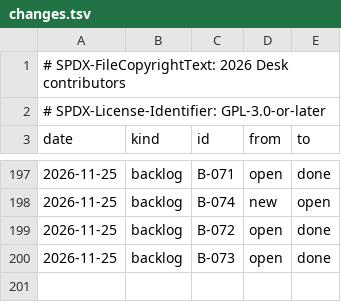
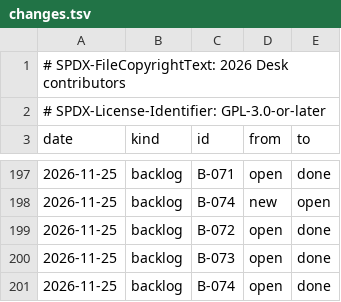
Before and after one commit to brahm/desk, a TSV file: docs/dashboard/changes.tsv, drawn as a sheet; only a part is shown, gaps mark what is left out; the diff names each change by its address in the sheet, - before the commit and + after, or states it on an @@ line.

```diff
--- a/docs/dashboard/changes.tsv
+++ b/docs/dashboard/changes.tsv
+row 201: 2026-11-25 | backlog | B-074 | open | done
```
Also changed, not shown: corpus/inventory/writer.tsv, docs/backlog/deferred.tsv, 14 other files.
